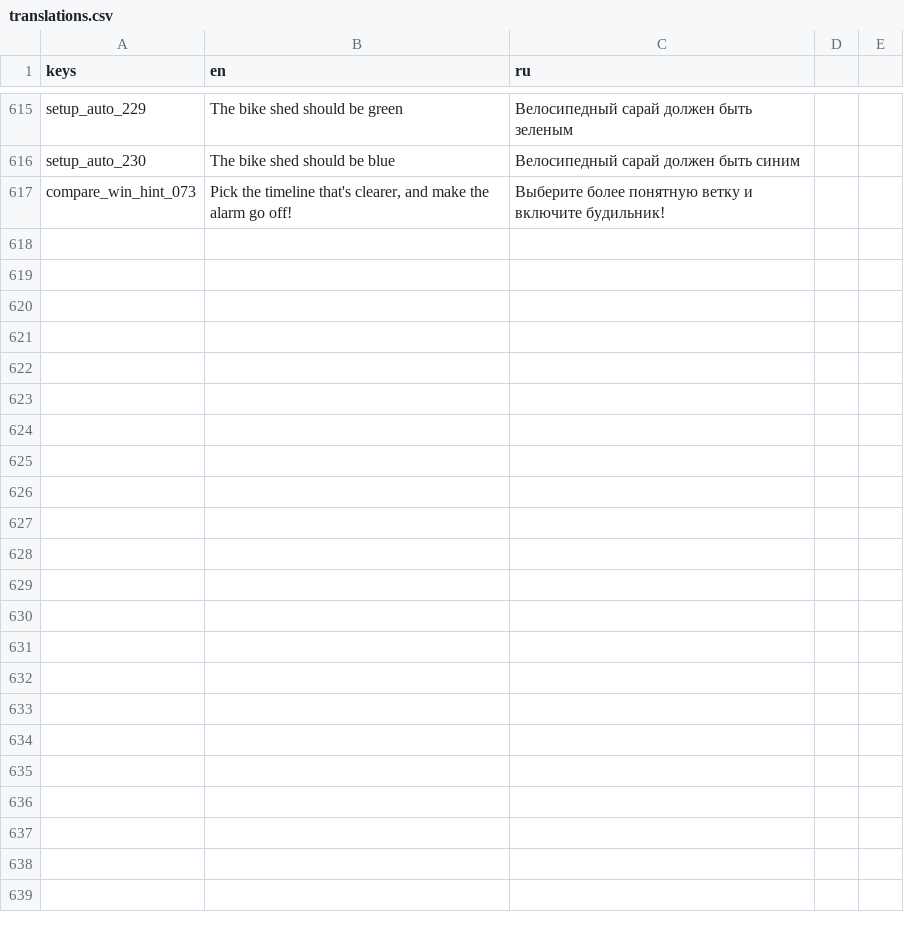
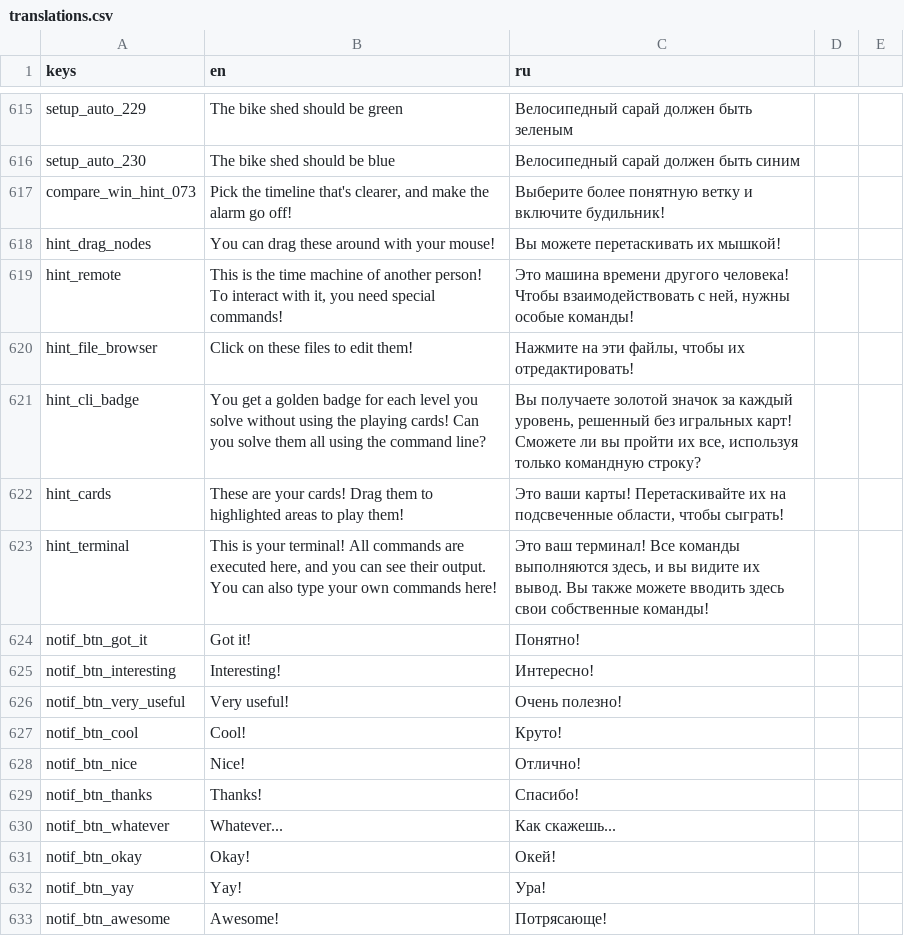
Before and after one commit to git-learning-game/oh-my-git, a CSV file: translations.csv, drawn as a sheet; only a part is shown, gaps mark what is left out; the diff names each change by its address in the sheet, - before the commit and + after, or states it on an @@ line.

Commit message:
Add notifications to localization

```diff
--- a/translations.csv
+++ b/translations.csv
+row 618: hint_drag_nodes | You can drag these around with your mouse! | Вы можете перетаскивать их мышкой!
+row 619: hint_remote | This is the time machine of another person! To interact with it, you need special commands! | Это машина времени другого человека! Чтобы взаимодействовать с ней, нужны особые команды!
+row 620: hint_file_browser | Click on these files to edit them! | Нажмите на эти файлы, чтобы их отредактировать!
+row 621: hint_cli_badge | You get a golden badge for each level you solve without using the playing cards! Can you solve them all using the command line? | Вы получаете золотой значок за каждый уровень, решенный без игральных карт! Сможете ли вы пройти их все, используя только командную строку?
+row 622: hint_cards | These are your cards! Drag them to highlighted areas to play them! | Это ваши карты! Перетаскивайте их на подсвеченные области, чтобы сыграть!
+row 623: hint_terminal | This is your terminal! All commands are executed here, and you can see their output. You can also type your own commands here! | Это ваш терминал! Все команды выполняются здесь, и вы видите их вывод. Вы также можете вводить здесь свои собственные команды!
+row 624: notif_btn_got_it | Got it! | Понятно!
+row 625: notif_btn_interesting | Interesting! | Интересно!
+row 626: notif_btn_very_useful | Very useful! | Очень полезно!
+row 627: notif_btn_cool | Cool! | Круто!
+row 628: notif_btn_nice | Nice! | Отлично!
+row 629: notif_btn_thanks | Thanks! | Спасибо!
+row 630: notif_btn_whatever | Whatever... | Как скажешь...
+row 631: notif_btn_okay | Okay! | Окей!
+row 632: notif_btn_yay | Yay! | Ура!
+row 633: notif_btn_awesome | Awesome! | Потрясающе!
```
Also changed, not shown: 11 other files.
